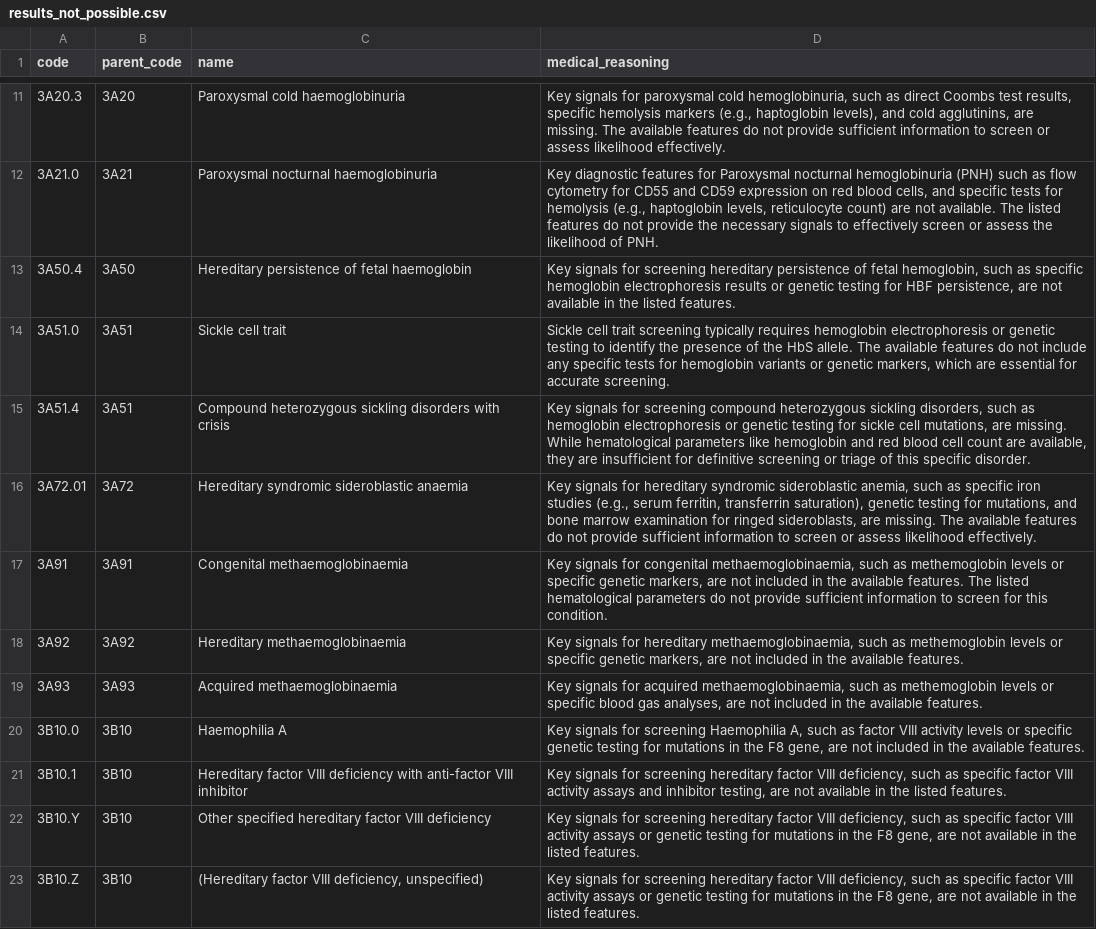
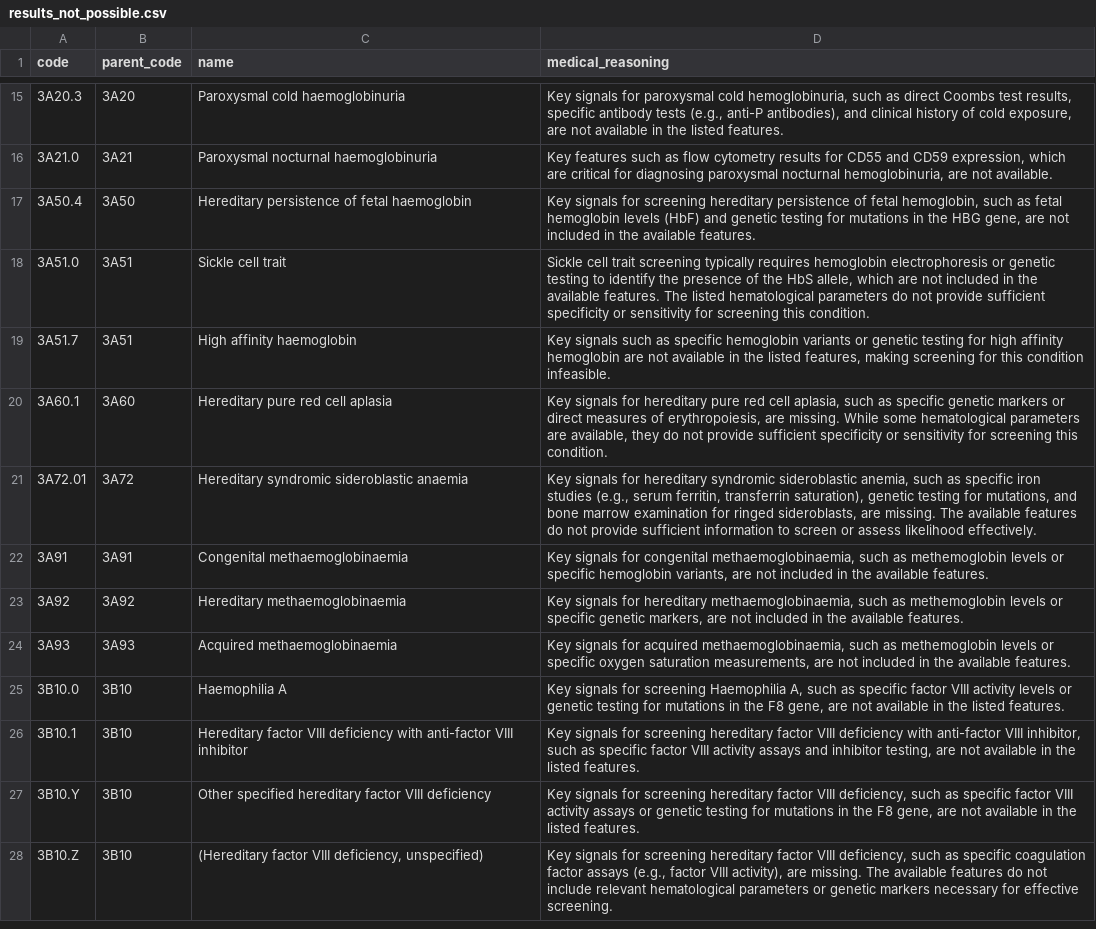
Before and after one commit to dominikgubo/ai-disease-likelyhood-assesment-depending-on-med-params, a CSV file: out/results_not_possible.csv, drawn as a sheet; only a part is shown, gaps mark what is left out; addresses are those after the commit; the diff covers the shown part only; the diff names each change by its address in the sheet, - before the commit and + after, or states it on an @@ line.

```diff
--- a/out/results_not_possible.csv
+++ b/out/results_not_possible.csv
-D15 (medical_reasoning): …results, specific hemolysis markers (e.g., haptoglobin levels), and cold agglutinins, are missing. The available features do not provide sufficient information to screen or assess likelihood effectively.
+D15 (medical_reasoning): …results, specific antibody tests (e.g., anti-P antibodies), and clinical history of cold exposure, are not available in the listed features.
-D16 (medical_reasoning): Key diagnostic features for Paroxysmal nocturnal hemoglobinuria (PNH) such as flow cytometry for CD55 and CD59 expression on red blood cells, and specific tests for hemolysis (e.g., haptoglobin levels, reticulocyte count) are not available. The listed features do not provide the necessary signals to effectively screen or assess the likelihood of PNH.
+D16 (medical_reasoning): Key features such as flow cytometry results for CD55 and CD59 expression, which are critical for diagnosing paroxysmal nocturnal hemoglobinuria, are not available.
-D17 (medical_reasoning): …such as specific hemoglobin electrophoresis results or genetic testing for HBF persistence, are not available in the listed features.
+D17 (medical_reasoning): …such as fetal hemoglobin levels (HbF) and genetic testing for mutations in the HBG gene, are not included in the available features.
-D18 (medical_reasoning): …the HbS allele. The available features do not include any specific tests for hemoglobin variants or genetic markers, which are essential for accurate screening.
+D18 (medical_reasoning): …the HbS allele, which are not included in the available features. The listed hematological parameters do not provide sufficient specificity or sensitivity for screening this condition.
-A19 (code): 3A51.4
+A19 (code): 3A51.7
-C19 (name): Compound heterozygous sickling disorders with crisis
+C19 (name): High affinity haemoglobin
-D19 (medical_reasoning): Key signals for screening compound heterozygous sickling disorders, such as hemoglobin electrophoresis or genetic testing for sickle cell mutations, are missing. While hematological parameters like hemoglobin and red blood cell count are available, they are insufficient for definitive screening or triage of this specific disorder.
+D19 (medical_reasoning): Key signals such as specific hemoglobin variants or genetic testing for high affinity hemoglobin are not available in the listed features, making screening for this condition infeasible.
+row 20: 3A60.1 | 3A60 | Hereditary pure red cell aplasia | Key signals for hereditary pure red cell aplasia, such as specific genetic markers or direct measures of erythropoiesis, are missing. While some hematological parameters are available, they do not provide sufficient specificity or sensitivity for screening this condition.
-D22 (medical_reasoning): …or specific genetic markers, are not included in the available features. The listed hematological parameters do not provide sufficient information to screen for this condition.
+D22 (medical_reasoning): …or specific hemoglobin variants, are not included in the available features.
-D24 (medical_reasoning): …or specific blood gas analyses, are not…
+D24 (medical_reasoning): …or specific oxygen saturation measurements, are not…
-D25 (medical_reasoning): …such as factor VIII activity levels or specific genetic testing for mutations in the F8 gene, are not included in the available features.
+D25 (medical_reasoning): …such as specific factor VIII activity levels or genetic testing for mutations in the F8 gene, are not available in the listed features.
-D26 (medical_reasoning): …factor VIII deficiency, such as…
+D26 (medical_reasoning): …factor VIII deficiency with anti-factor VIII inhibitor, such as…
-D28 (medical_reasoning): …as specific factor VIII activity assays or genetic testing for mutations in the F8 gene, are not available in the listed features.
+D28 (medical_reasoning): …as specific coagulation factor assays (e.g., factor VIII activity), are missing. The available features do not include relevant hematological parameters or genetic markers necessary for effective screening.
```
Also changed, not shown: 6 added rows, 1 removed row and 55 edited cells elsewhere in this file, out/results_all.csv, out/results_possible.csv, 6 other files.
